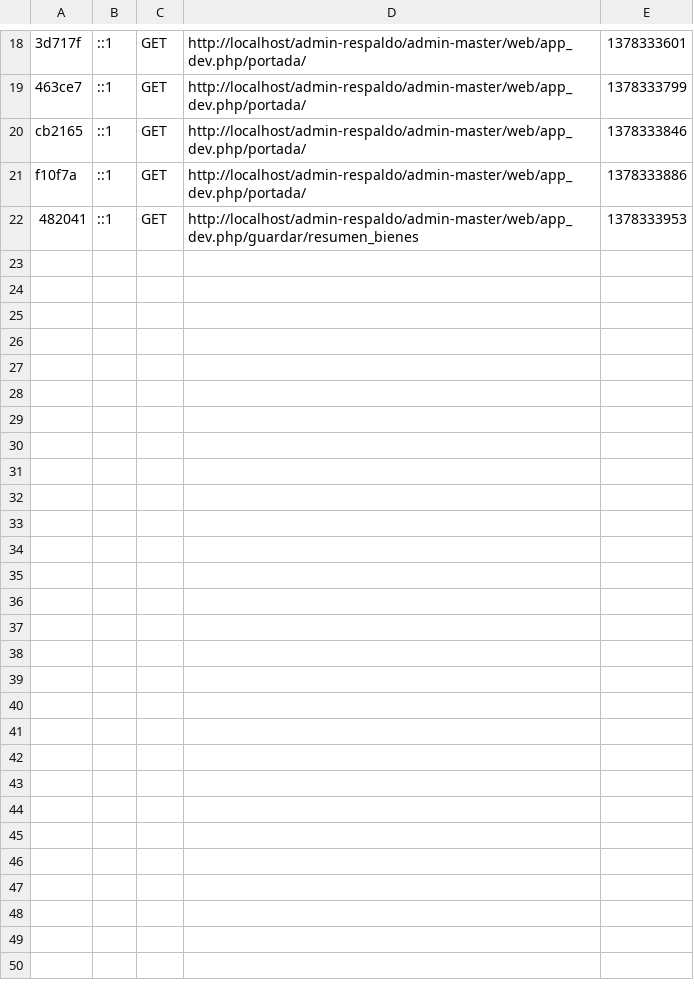
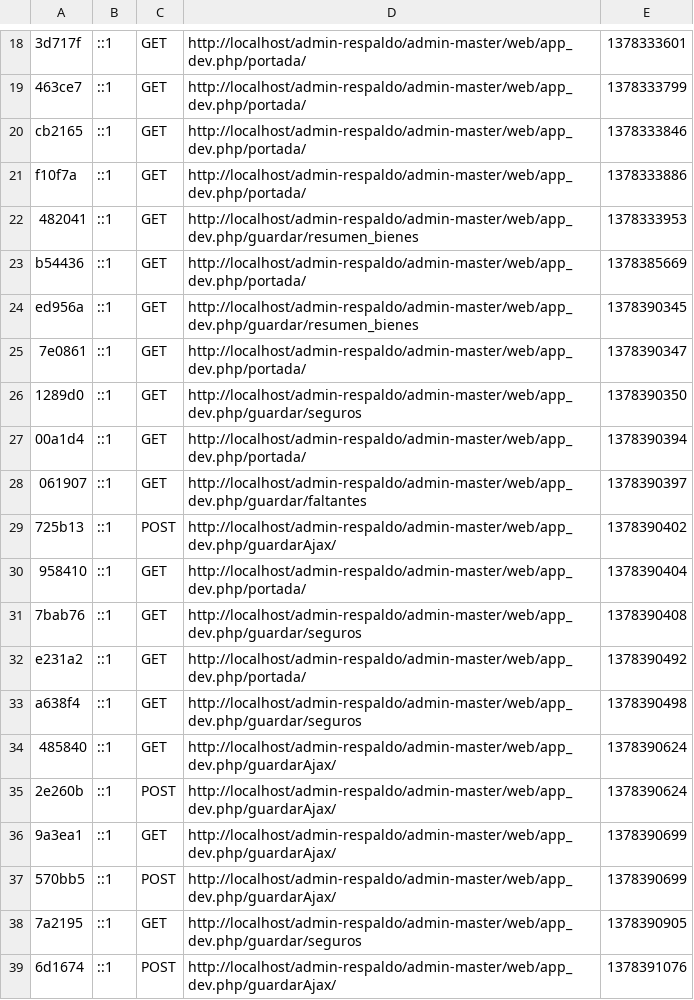
Before and after one commit to jonathanaraul/admin, a CSV file: admin-master/app/cache/dev/profiler/index.csv, drawn as a sheet; only a part is shown, gaps mark what is left out; the diff names each change by its address in the sheet, - before the commit and + after, or states it on an @@ line.

Commit message:
Problema de entidad Seguros Resuelto
No seteaba en la entidad seguros

```diff
--- a/admin-master/app/cache/dev/profiler/index.csv
+++ b/admin-master/app/cache/dev/profiler/index.csv
+row 23: b54436 | ::1 | GET | http://localhost/admin-respaldo/admin-master/web/app_dev.php/portada/ | 1378385669
+row 24: ed956a | ::1 | GET | http://localhost/admin-respaldo/admin-master/web/app_dev.php/guardar/resumen_bienes | 1378390345
+row 25: 7e0861 | ::1 | GET | http://localhost/admin-respaldo/admin-master/web/app_dev.php/portada/ | 1378390347
+row 26: 1289d0 | ::1 | GET | http://localhost/admin-respaldo/admin-master/web/app_dev.php/guardar/seguros | 1378390350
+row 27: 00a1d4 | ::1 | GET | http://localhost/admin-respaldo/admin-master/web/app_dev.php/portada/ | 1378390394
+row 28: 061907 | ::1 | GET | http://localhost/admin-respaldo/admin-master/web/app_dev.php/guardar/faltantes | 1378390397
+row 29: 725b13 | ::1 | POST | http://localhost/admin-respaldo/admin-master/web/app_dev.php/guardarAjax/ | 1378390402
+row 30: 958410 | ::1 | GET | http://localhost/admin-respaldo/admin-master/web/app_dev.php/portada/ | 1378390404
+row 31: 7bab76 | ::1 | GET | http://localhost/admin-respaldo/admin-master/web/app_dev.php/guardar/seguros | 1378390408
+row 32: e231a2 | ::1 | GET | http://localhost/admin-respaldo/admin-master/web/app_dev.php/portada/ | 1378390492
+row 33: a638f4 | ::1 | GET | http://localhost/admin-respaldo/admin-master/web/app_dev.php/guardar/seguros | 1378390498
+row 34: 485840 | ::1 | GET | http://localhost/admin-respaldo/admin-master/web/app_dev.php/guardarAjax/ | 1378390624
+row 35: 2e260b | ::1 | POST | http://localhost/admin-respaldo/admin-master/web/app_dev.php/guardarAjax/ | 1378390624
+row 36: 9a3ea1 | ::1 | GET | http://localhost/admin-respaldo/admin-master/web/app_dev.php/guardarAjax/ | 1378390699
+row 37: 570bb5 | ::1 | POST | http://localhost/admin-respaldo/admin-master/web/app_dev.php/guardarAjax/ | 1378390699
+row 38: 7a2195 | ::1 | GET | http://localhost/admin-respaldo/admin-master/web/app_dev.php/guardar/seguros | 1378390905
+row 39: 6d1674 | ::1 | POST | http://localhost/admin-respaldo/admin-master/web/app_dev.php/guardarAjax/ | 1378391076
```
Also changed, not shown: 22 other files.
